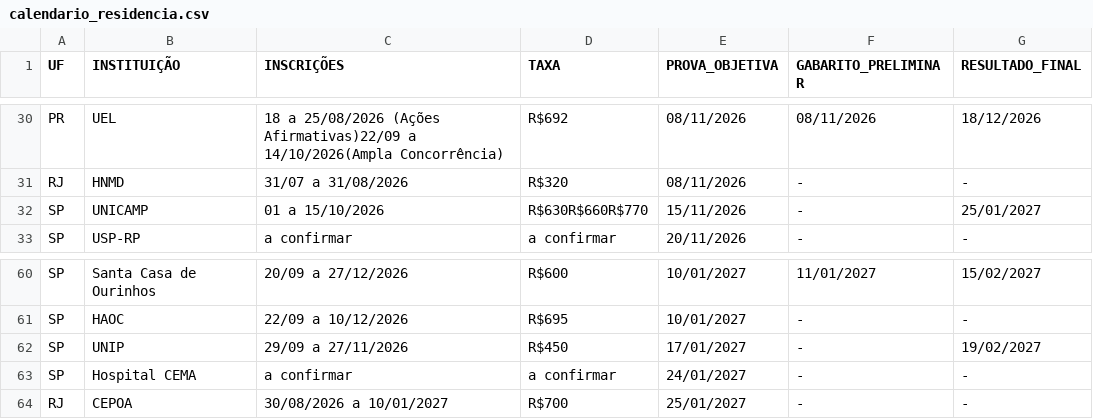
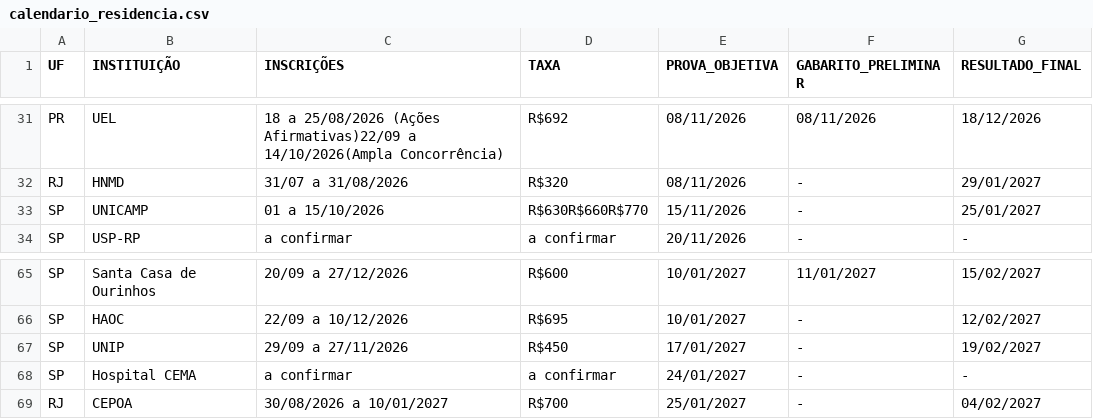
Before and after one commit to cadeteafya/calendario-provas, a CSV file: data/calendario_residencia.csv, drawn as a sheet; only a part is shown, gaps mark what is left out; addresses are those after the commit; the diff covers the shown part only; the diff names each change by its address in the sheet, - before the commit and + after, or states it on an @@ line.

```diff
--- a/data/calendario_residencia.csv
+++ b/data/calendario_residencia.csv
-G32 (RESULTADO_FINAL): -
+G32 (RESULTADO_FINAL): 29/01/2027
-G66 (RESULTADO_FINAL): -
+G66 (RESULTADO_FINAL): 12/02/2027
-G69 (RESULTADO_FINAL): -
+G69 (RESULTADO_FINAL): 04/02/2027
```
Also changed, not shown: 5 added rows and 29 edited cells elsewhere in this file, 2 other files.
